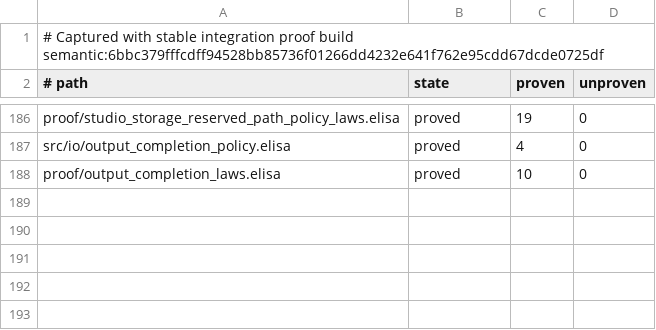
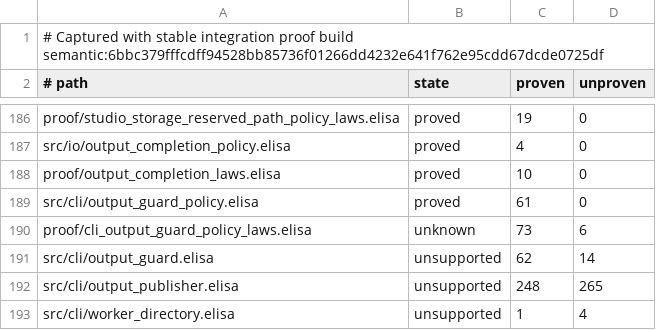
Before and after one commit to torarinvik/mocap-cleaner, a TSV file: scripts/proof-baseline.tsv, drawn as a sheet; only a part is shown, gaps mark what is left out.

Commit message:
Record CLI proof scopes and integration check limitations

```diff
--- a/scripts/proof-baseline.tsv
+++ b/scripts/proof-baseline.tsv
@@ -188 +188,6 @@ src/io/output_completion_policy.elisa	proved	4	0
 proof/output_completion_laws.elisa	proved	10	0
+src/cli/output_guard_policy.elisa	proved	61	0
+proof/cli_output_guard_policy_laws.elisa	unknown	73	6
+src/cli/output_guard.elisa	unsupported	62	14
+src/cli/output_publisher.elisa	unsupported	248	265
+src/cli/worker_directory.elisa	unsupported	1	4
```
Also changed, not shown: 1 other file.
